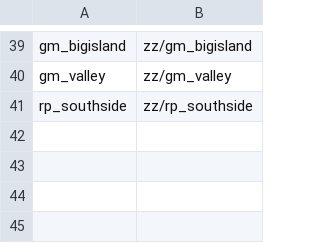
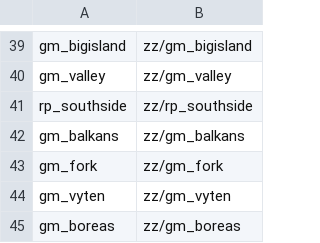
Before and after one commit to zees-games/zombie-zone-maps, a TSV file: tools/convert/ship.tsv, drawn as a sheet; only a part is shown, gaps mark what is left out; the diff names each change by its address in the sheet, - before the commit and + after, or states it on an @@ line.

```diff
--- a/tools/convert/ship.tsv
+++ b/tools/convert/ship.tsv
+row 42: gm_balkans | zz/gm_balkans
+row 43: gm_fork | zz/gm_fork
+row 44: gm_vyten | zz/gm_vyten
+row 45: gm_boreas | zz/gm_boreas
```
Also changed, not shown: 28 other files.
